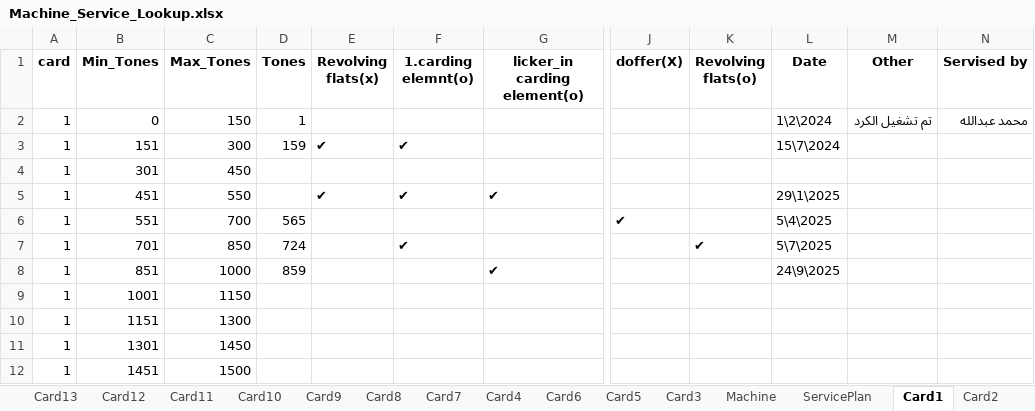
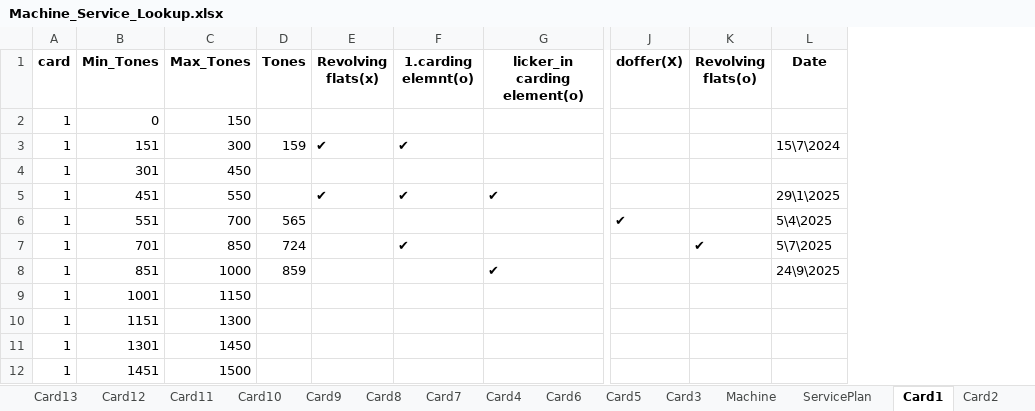
Before and after one commit to mahmedabdallh123/input-data, an Excel workbook: Machine_Service_Lookup.xlsx, sheet Card1, drawn as a sheet; only a part is shown, gaps mark what is left out; values as stored, in another font and other column widths than the file's, no borders; the diff names each change by its address in the sheet, - before the commit and + after, or states it on an @@ line.

```diff
--- a/Machine_Service_Lookup.xlsx (sheet Card1)
+++ b/Machine_Service_Lookup.xlsx (sheet Card1)
-column M (Other), row 2: تم تشغيل الكرد
-column N (Servised by), row 2: محمد عبدالله
-D2 (Tones): 1
+D2 (Tones): (empty)
-L2 (Date): 1\2\2024
+L2 (Date): (empty)
```
Also changed, not shown: sheet Card24.
